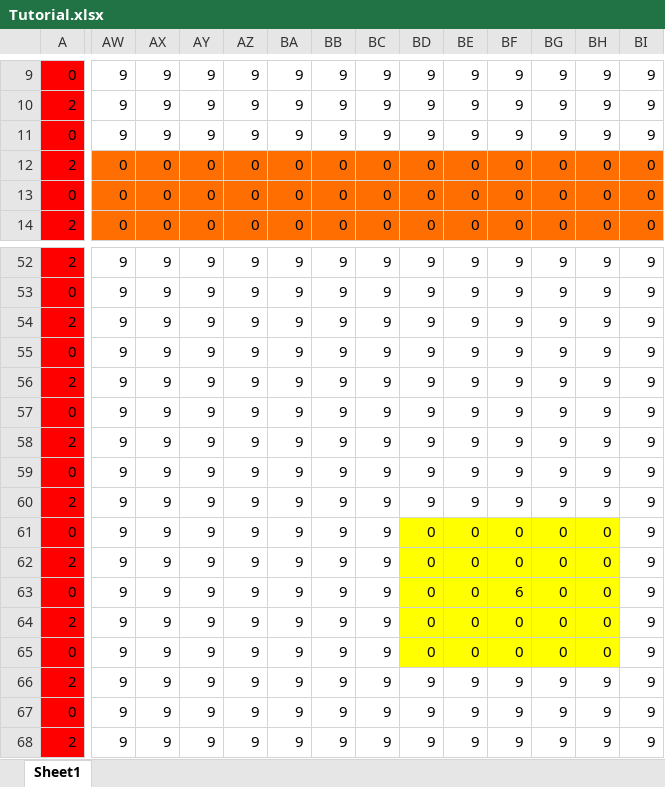
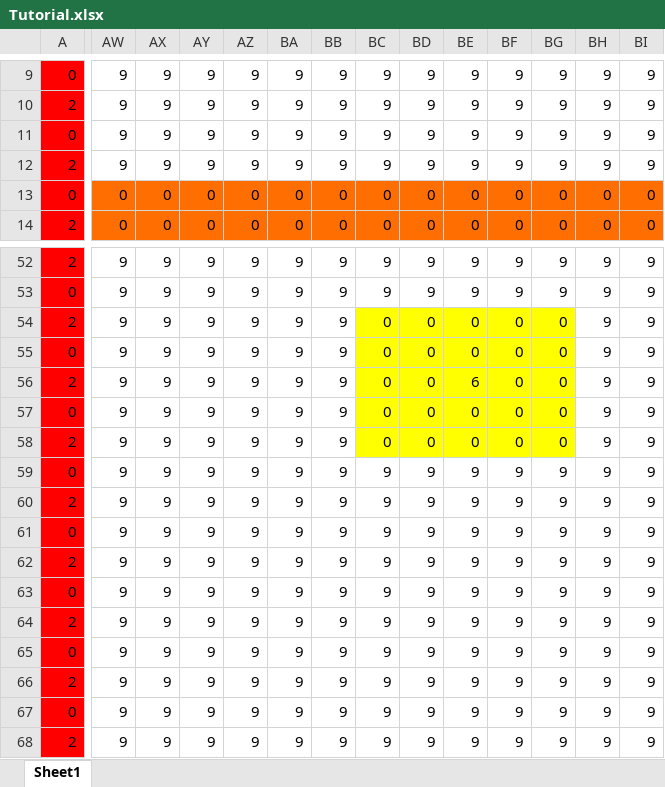
Before and after one commit to wizgame2023/DoctorRemote_a, an Excel workbook: media/Levels/Tutorial.xlsx, sheet Sheet1, drawn as a sheet; only a part is shown, gaps mark what is left out; values as stored, in another font and other column widths than the file's, no borders; removed rows and columns are numbered as before the commit, all else as after; rows hold the shown columns only; the diff covers the shown part only; the diff names each change by its address in the sheet, - before the commit and + after, or states it on an @@ line.

Commit message:
マップ調整

```diff
--- a/media/Levels/Tutorial.xlsx (sheet Sheet1)
+++ b/media/Levels/Tutorial.xlsx (sheet Sheet1)
-AW12: 0
+AW12: 9
-AW12:BI12 fill: #FF6E01
+AW12:BI12 fill: none
-AX12: 0
+AX12: 9
-AY12: 0
+AY12: 9
-AZ12: 0
+AZ12: 9
-BA12: 0
+BA12: 9
-BB12: 0
+BB12: 9
-BC12: 0
+BC12: 9
-BD12: 0
+BD12: 9
-BE12: 0
+BE12: 9
-BF12: 0
+BF12: 9
-BG12: 0
+BG12: 9
-BH12: 0
+BH12: 9
-BI12: 0
+BI12: 9
-BC54: 9
+BC54: 0
-BC54:BG54 fill: none
+BC54:BG54 fill: #FFFF00
-BD54: 9
+BD54: 0
-BE54: 9
+BE54: 0
-BF54: 9
+BF54: 0
-BG54: 9
+BG54: 0
+row 55: 0 | 9 | 9 | 9 | 9 | 9 | 9 | 0 | 0 | 0 | 0 | 0 | 9 | 9
+row 56: 2 | 9 | 9 | 9 | 9 | 9 | 9 | 0 | 0 | 6 | 0 | 0 | 9 | 9
+row 57: 0 | 9 | 9 | 9 | 9 | 9 | 9 | 0 | 0 | 0 | 0 | 0 | 9 | 9
+row 58: 2 | 9 | 9 | 9 | 9 | 9 | 9 | 0 | 0 | 0 | 0 | 0 | 9 | 9
-row 59: 0 | 9 | 9 | 9 | 9 | 9 | 9 | 9 | 9 | 9 | 9 | 9 | 9 | 9
-row 60: 2 | 9 | 9 | 9 | 9 | 9 | 9 | 9 | 9 | 9 | 9 | 9 | 9 | 9
-row 61: 0 | 9 | 9 | 9 | 9 | 9 | 9 | 9 | 0 | 0 | 0 | 0 | 0 | 9
-row 62: 2 | 9 | 9 | 9 | 9 | 9 | 9 | 9 | 0 | 0 | 0 | 0 | 0 | 9
-BD63:BD65: 0
+BD63:BD65: 9
-BD63:BH65 fill: #FFFF00
+BD63:BH65 fill: none
-BE63:BE65: 0
+BE63:BE65: 9
-BF63: 6
+BF63: 9
-BG63:BG65: 0
+BG63:BG65: 9
-BH63:BH65: 0
+BH63:BH65: 9
-BF64:BF65: 0
+BF64:BF65: 9
```
Also changed, not shown: 79 edited cells and cell formats elsewhere in this sheet.
